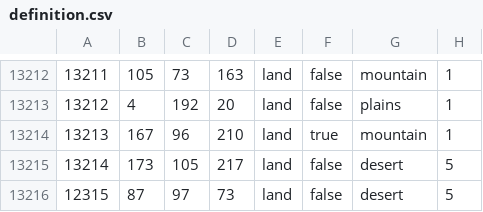
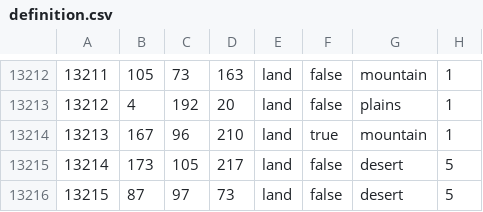
Before and after one commit to SamFan2/hoi4_home_by_christmas, a CSV file: map/definition.csv, drawn as a sheet; only a part is shown, gaps mark what is left out.

Commit message:
Fixed typo

```diff
--- a/map/definition.csv
+++ b/map/definition.csv
@@ -13215,2 +13215,2 @@
 13214;173;105;217;land;false;desert;5
-12315;87;97;73;land;false;desert;5
+13215;87;97;73;land;false;desert;5
```
